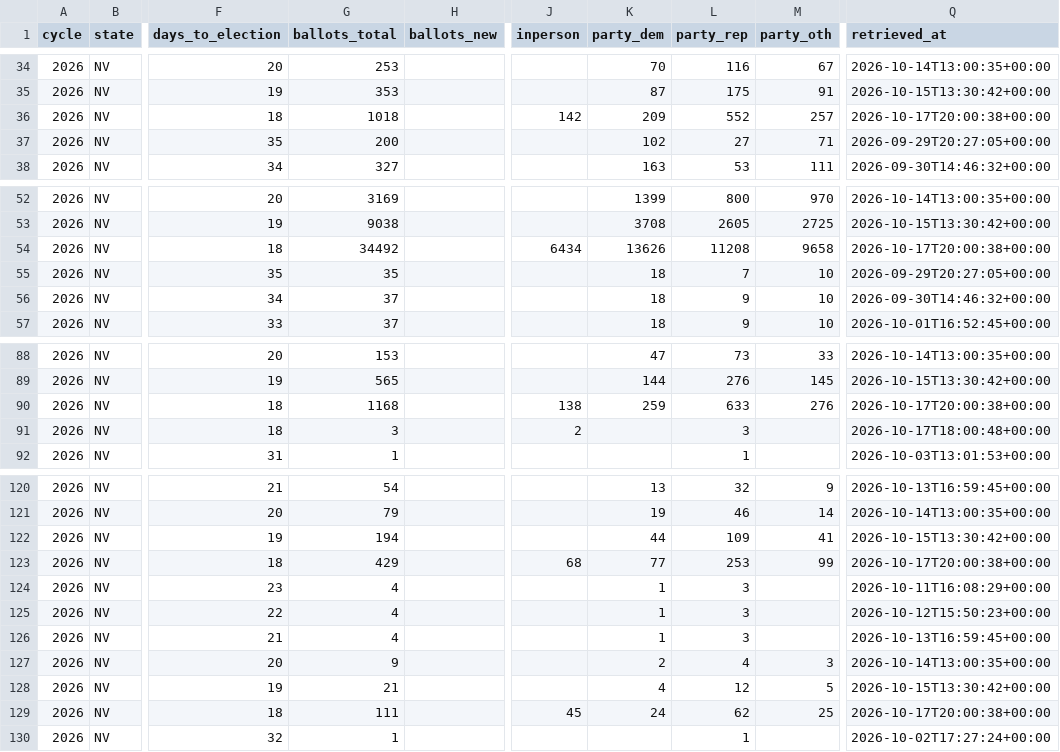
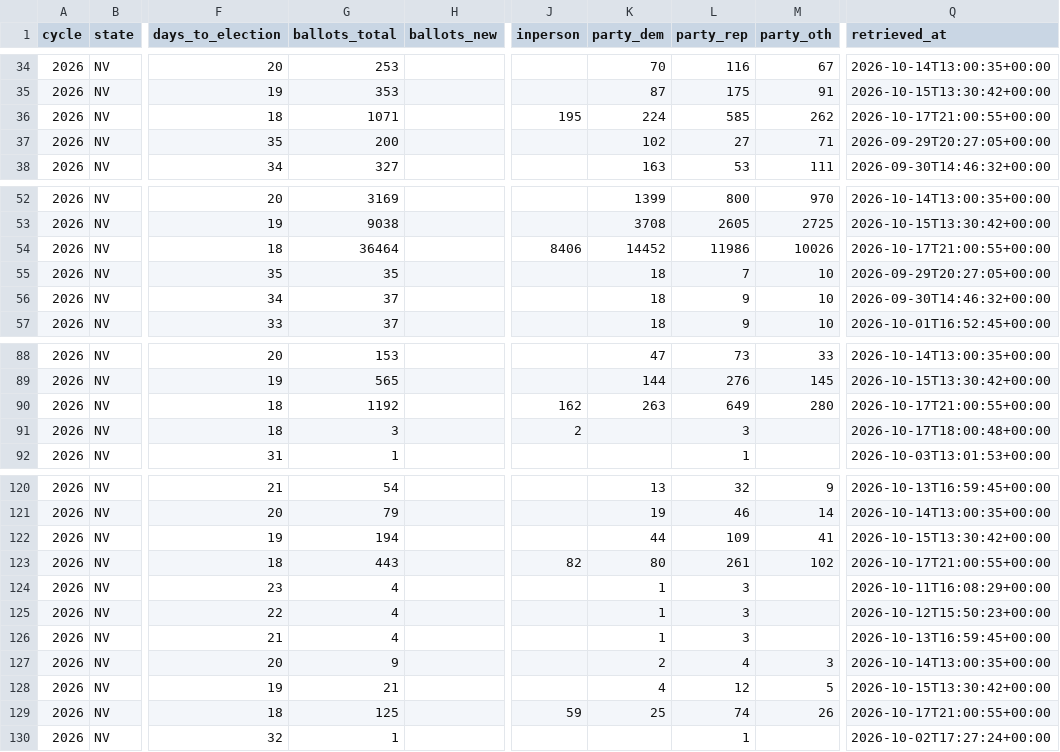
Before and after one commit to ElectIndex/26_early_vote, a CSV file: output/counties/nv.csv, drawn as a sheet; only a part is shown, gaps mark what is left out; the diff covers the shown part only; the diff names each change by its address in the sheet, - before the commit and + after, or states it on an @@ line.

Commit message:
data: early vote 2026-10-17

```diff
--- a/output/counties/nv.csv
+++ b/output/counties/nv.csv
-G36 (ballots_total): 1018
+G36 (ballots_total): 1071
-J36 (inperson): 142
+J36 (inperson): 195
-K36 (party_dem): 209
+K36 (party_dem): 224
-L36 (party_rep): 552
+L36 (party_rep): 585
-M36 (party_oth): 257
+M36 (party_oth): 262
-Q36 (retrieved_at): 2026-10-17T20:00:38+00:00
+Q36 (retrieved_at): 2026-10-17T21:00:55+00:00
-G54 (ballots_total): 34492
+G54 (ballots_total): 36464
-J54 (inperson): 6434
+J54 (inperson): 8406
-K54 (party_dem): 13626
+K54 (party_dem): 14452
-L54 (party_rep): 11208
+L54 (party_rep): 11986
-M54 (party_oth): 9658
+M54 (party_oth): 10026
-Q54 (retrieved_at): 2026-10-17T20:00:38+00:00
+Q54 (retrieved_at): 2026-10-17T21:00:55+00:00
-G90 (ballots_total): 1168
+G90 (ballots_total): 1192
-J90 (inperson): 138
+J90 (inperson): 162
-K90 (party_dem): 259
+K90 (party_dem): 263
-L90 (party_rep): 633
+L90 (party_rep): 649
-M90 (party_oth): 276
+M90 (party_oth): 280
-Q90 (retrieved_at): 2026-10-17T20:00:38+00:00
+Q90 (retrieved_at): 2026-10-17T21:00:55+00:00
-G123 (ballots_total): 429
+G123 (ballots_total): 443
-J123 (inperson): 68
+J123 (inperson): 82
-K123 (party_dem): 77
+K123 (party_dem): 80
-L123 (party_rep): 253
+L123 (party_rep): 261
-M123 (party_oth): 99
+M123 (party_oth): 102
-Q123 (retrieved_at): 2026-10-17T20:00:38+00:00
+Q123 (retrieved_at): 2026-10-17T21:00:55+00:00
-G129 (ballots_total): 111
+G129 (ballots_total): 125
-J129 (inperson): 45
+J129 (inperson): 59
-K129 (party_dem): 24
+K129 (party_dem): 25
-L129 (party_rep): 62
+L129 (party_rep): 74
-M129 (party_oth): 25
+M129 (party_oth): 26
-Q129 (retrieved_at): 2026-10-17T20:00:38+00:00
+Q129 (retrieved_at): 2026-10-17T21:00:55+00:00
```
Also changed, not shown: 53 edited cells elsewhere in this file, output/districts/nv.csv, output/ev_state_daily.csv, 1 other file.
